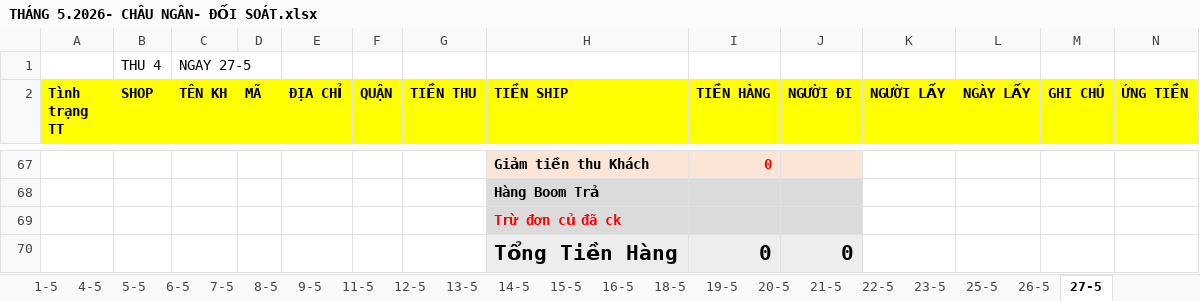
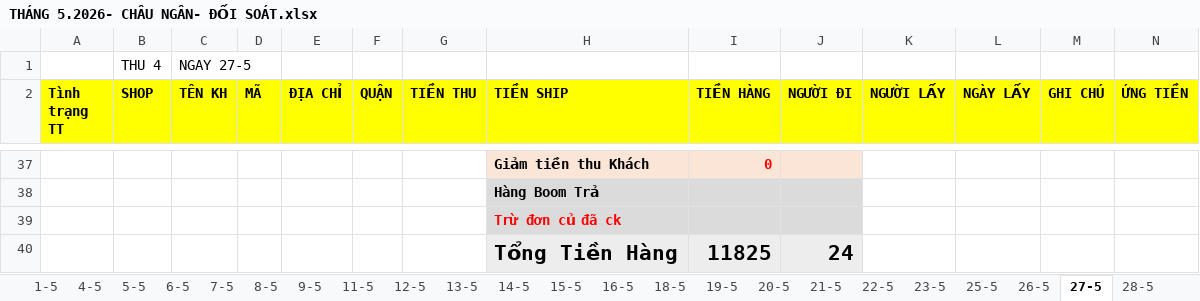
Before and after one commit to UIT19520358/TextExtractorTool, an Excel workbook: data/May/THÁNG 5.2026- CHÂU NGÂN- ĐỐI SOÁT.xlsx, sheet 27-5, drawn as a sheet; only a part is shown, gaps mark what is left out; values as stored, in another font and other column widths than the file's, no borders; removed rows and columns are numbered as before the commit, all else as after; rows hold the shown columns only; the diff covers the shown part only; the diff names each change by its address in the sheet, - before the commit and + after, or states it on an @@ line.

```diff
--- a/data/May/THÁNG 5.2026- CHÂU NGÂN- ĐỐI SOÁT.xlsx (sheet 27-5)
+++ b/data/May/THÁNG 5.2026- CHÂU NGÂN- ĐỐI SOÁT.xlsx (sheet 27-5)
+sheet tab: 28-5
-row 70:  |  |  |  |  |  |  | Tổng Tiền Hàng | 0 | 0
+row 40:  |  |  |  |  |  |  | Tổng Tiền Hàng | 11825 | 24
```
Also changed, not shown: 26 added rows, 56 removed rows and 5 edited cells elsewhere in this sheet, other sheet tabs, formulas that keep their value, data/May/Data_May.xlsx, data/May/InternalDailyReport_May.xlsx, 9 other files.
